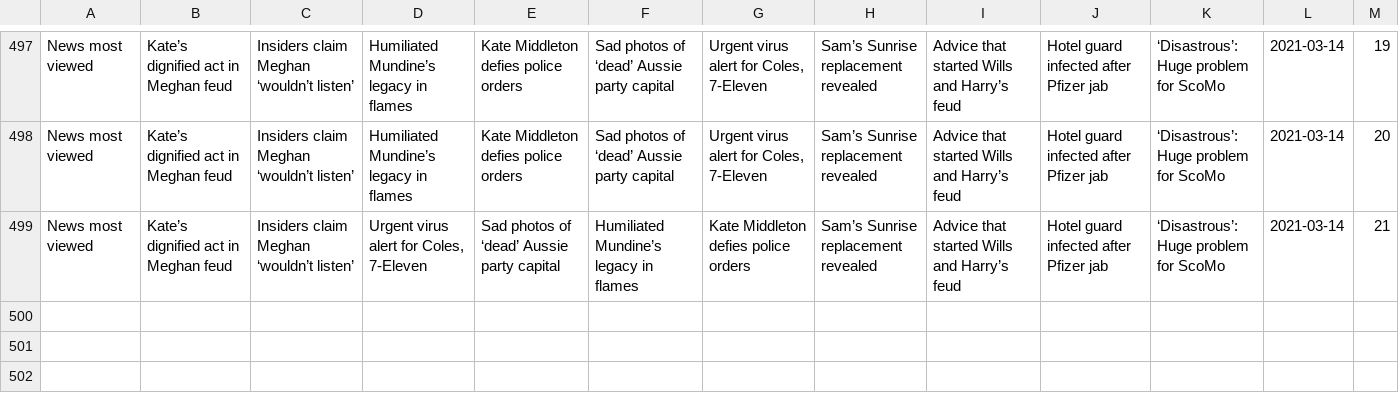
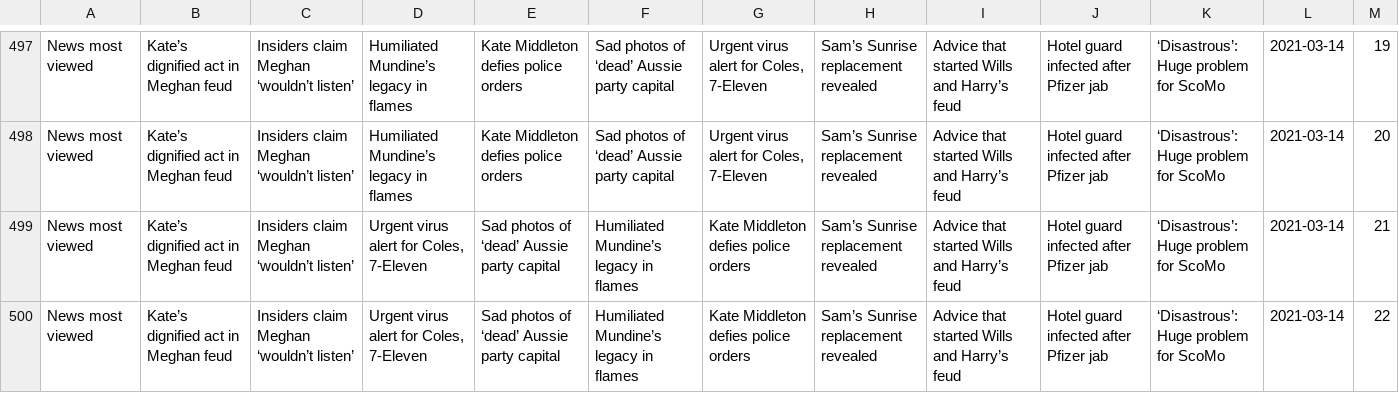
Before and after one commit to joshnicholas/trends, a CSV file: data/news_pop.csv, drawn as a sheet; only a part is shown, gaps mark what is left out.

Commit message:
Latest data: Sun Mar 14 12:41:42 UTC 2021

```diff
--- a/data/news_pop.csv
+++ b/data/news_pop.csv
@@ -499 +499,2 @@ News most viewed,Kate’s dignified act in Meghan feud,Insiders claim Meghan ‘
 News most viewed,Kate’s dignified act in Meghan feud,Insiders claim Meghan ‘wouldn’t listen’,"Urgent virus alert for Coles, 7-Eleven",Sad photos of ‘dead’ Aussie party capital,Humiliated Mundine’s legacy in flames,Kate Middleton defies police orders,Sam’s Sunrise replacement revealed,Advice that started Wills and Harry’s feud,Hotel guard infected after Pfizer jab,‘Disastrous’: Huge problem for ScoMo,2021-03-14,21
+News most viewed,Kate’s dignified act in Meghan feud,Insiders claim Meghan ‘wouldn’t listen’,"Urgent virus alert for Coles, 7-Eleven",Sad photos of ‘dead’ Aussie party capital,Humiliated Mundine’s legacy in flames,Kate Middleton defies police orders,Sam’s Sunrise replacement revealed,Advice that started Wills and Harry’s feud,Hotel guard infected after Pfizer jab,‘Disastrous’: Huge problem for ScoMo,2021-03-14,22
```
